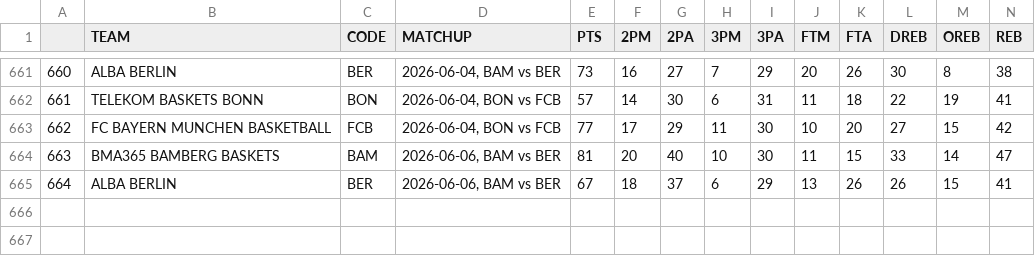
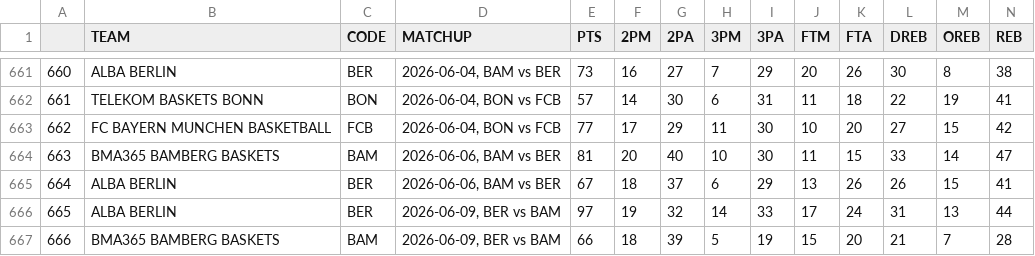
Before and after one commit to filippospol/R-bball-projects, a CSV file: bball-stats/data/DE-teams.csv, drawn as a sheet; only a part is shown, gaps mark what is left out; rows hold the shown columns only; the diff names each change by its address in the sheet, - before the commit and + after, or states it on an @@ line.

```diff
--- a/bball-stats/data/DE-teams.csv
+++ b/bball-stats/data/DE-teams.csv
+row 666: 665 | ALBA BERLIN | BER | 2026-06-09, BER vs BAM | 97 | 19 | 32 | 14 | 33 | 17 | 24 | 31 | 13 | 44
+row 667: 666 | BMA365 BAMBERG BASKETS | BAM | 2026-06-09, BER vs BAM | 66 | 18 | 39 | 5 | 19 | 15 | 20 | 21 | 7 | 28
```
Also changed, not shown: bball-stats/data/DE-players.csv.
